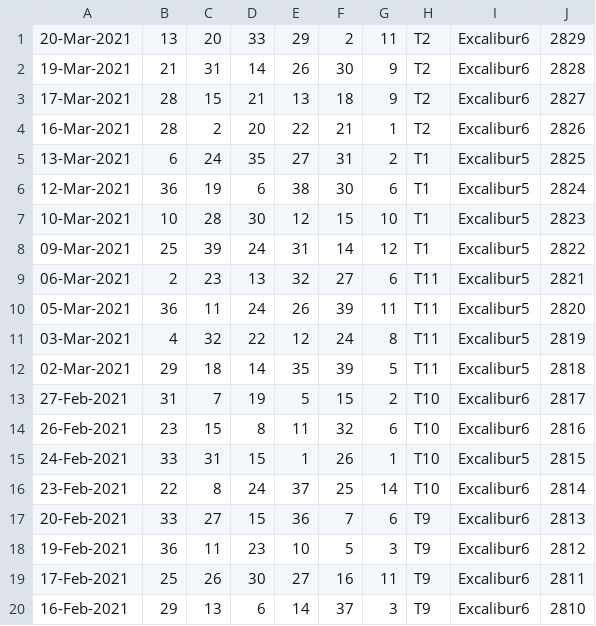
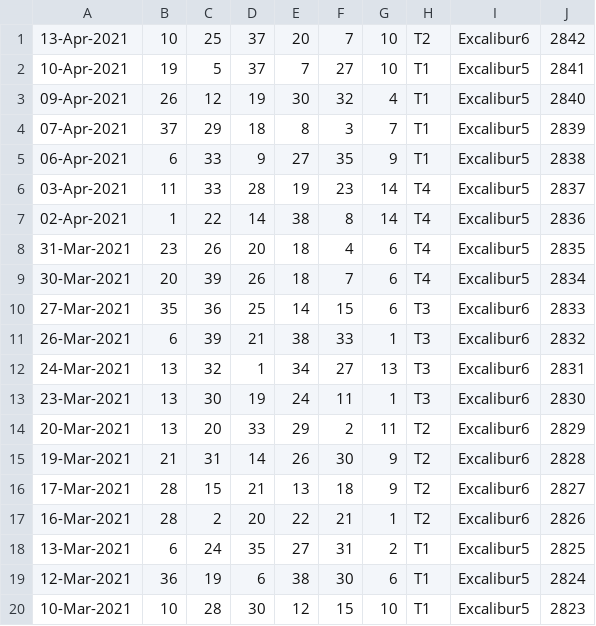
Before and after one commit to pastorcmentarny/DomJavaKB, a CSV file: data/lotto/thunderball-all-draws.csv, drawn as a sheet; only a part is shown; the shorter side is filled out with more unchanged rows.

Commit message:
Code cleanup (by IDE) update Lotto Results

```diff
--- a/data/lotto/thunderball-all-draws.csv
+++ b/data/lotto/thunderball-all-draws.csv
@@ -1 +1,14 @@
+13-Apr-2021,10,25,37,20,7,10,T2,Excalibur6,2842
+10-Apr-2021,19,5,37,7,27,10,T1,Excalibur5,2841
+09-Apr-2021,26,12,19,30,32,4,T1,Excalibur5,2840
+07-Apr-2021,37,29,18,8,3,7,T1,Excalibur5,2839
+06-Apr-2021,6,33,9,27,35,9,T1,Excalibur5,2838
+03-Apr-2021,11,33,28,19,23,14,T4,Excalibur5,2837
+02-Apr-2021,1,22,14,38,8,14,T4,Excalibur5,2836
+31-Mar-2021,23,26,20,18,4,6,T4,Excalibur5,2835
+30-Mar-2021,20,39,26,18,7,6,T4,Excalibur5,2834
+27-Mar-2021,35,36,25,14,15,6,T3,Excalibur6,2833
+26-Mar-2021,6,39,21,38,33,1,T3,Excalibur6,2832
+24-Mar-2021,13,32,1,34,27,13,T3,Excalibur6,2831
+23-Mar-2021,13,30,19,24,11,1,T3,Excalibur6,2830
 20-Mar-2021,13,20,33,29,2,11,T2,Excalibur6,2829
```
Also changed, not shown: data/lotto/euro-all-draws.csv, data/lotto/euro-hotpicks-all-draws.csv, 21 other files.
